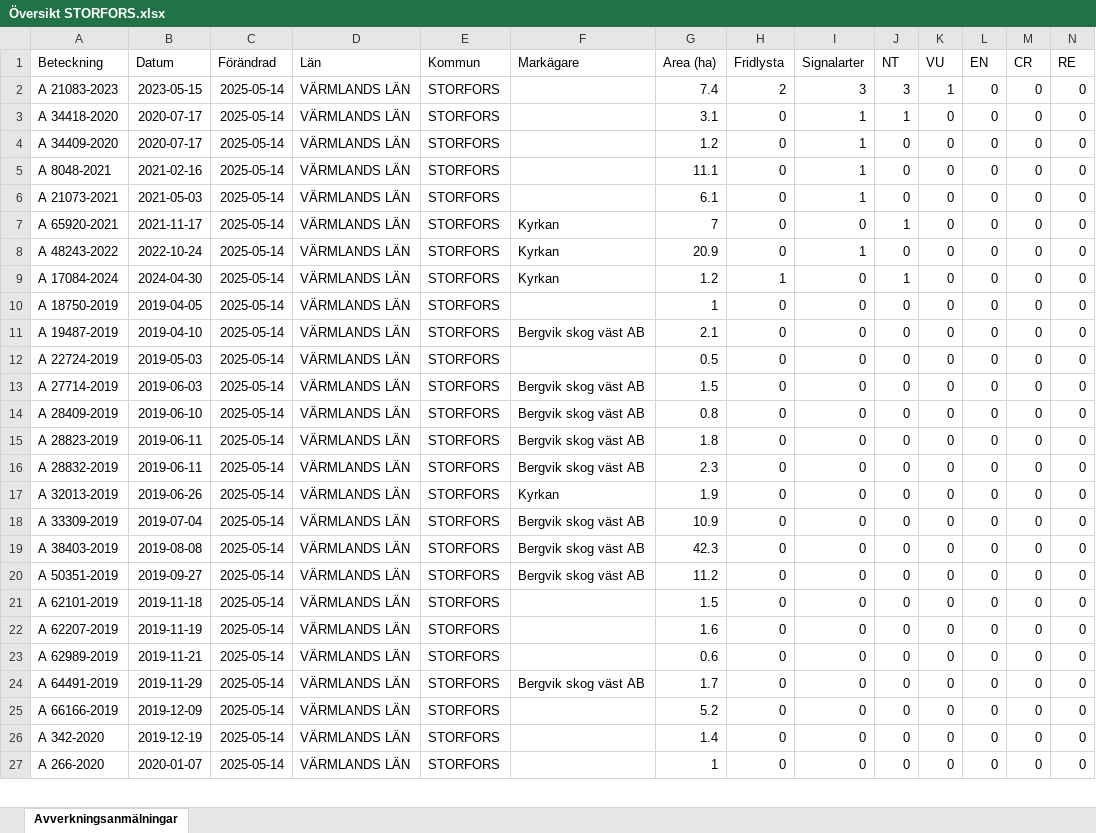
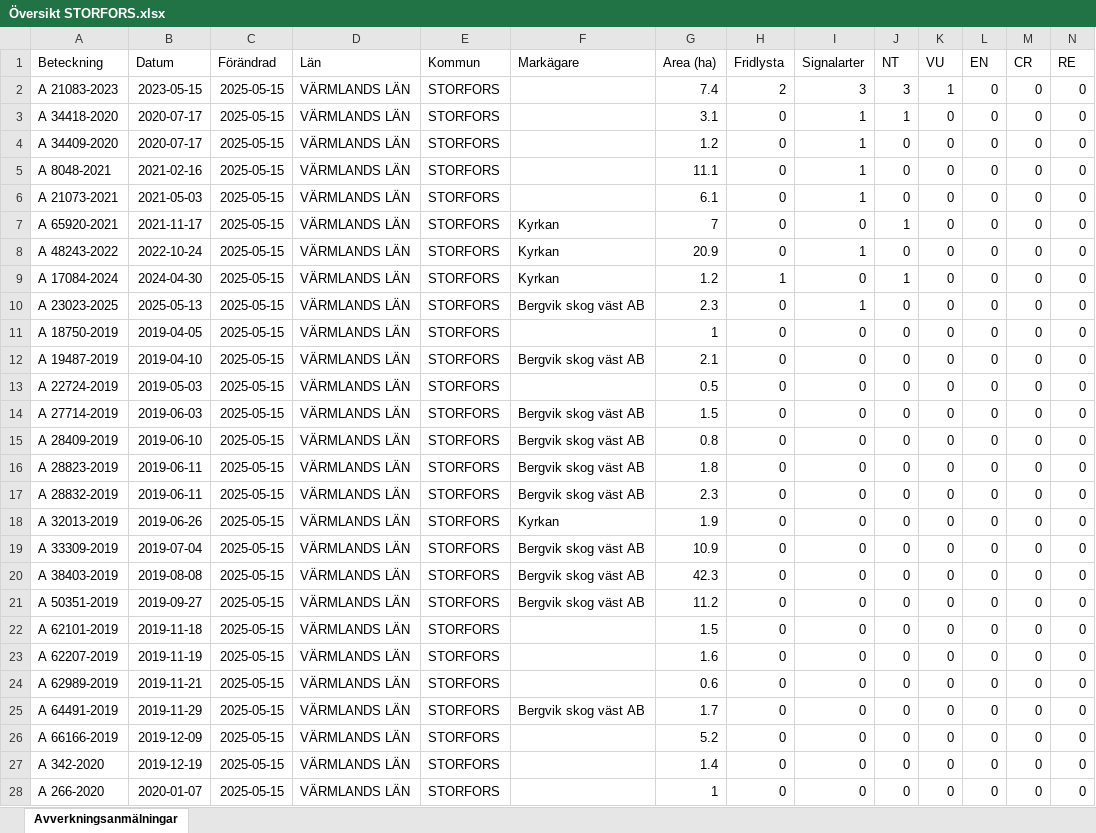
Before and after one commit to klasma/Logging_1760, an Excel workbook: Översikt STORFORS.xlsx, sheet Avverkningsanmälningar, drawn as a sheet; only a part is shown; values as stored, in another font and other column widths than the file's, no borders; addresses are those after the commit; rows hold the shown columns only; the diff covers the shown part only; the diff names each change by its address in the sheet, - before the commit and + after, or states it on an @@ line.

```diff
--- a/Översikt STORFORS.xlsx (sheet Avverkningsanmälningar)
+++ b/Översikt STORFORS.xlsx (sheet Avverkningsanmälningar)
-C2:C9 (Förändrad): 2025-05-14
+C2:C9 (Förändrad): 2025-05-15
+row 10: A 23023-2025 | 2025-05-13 | 2025-05-15 | VÄRMLANDS LÄN | STORFORS | Bergvik skog väst AB | 2.3 | 0 | 1 | 0 | 0 | 0 | 0 | 0
-C11:C28 (Förändrad): 2025-05-14
+C11:C28 (Förändrad): 2025-05-15
```
Also changed, not shown: 2 added rows and 354 edited cells elsewhere in this sheet, artfynd/A 17084-2024 artfynd.xlsx, artfynd/A 21083-2023 artfynd.xlsx, 47 other files.
